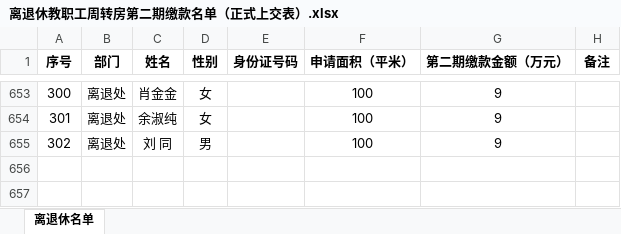
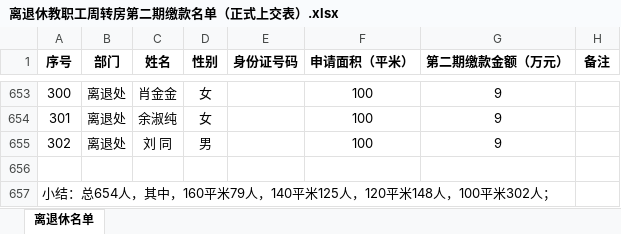
Before and after one commit to ytqxwt/lgc, an Excel workbook: src/main/java/com/example/demo/database/离退休教职工周转房第二期缴款名单（正式上交表）.xlsx, sheet 离退休名单, drawn as a sheet; only a part is shown, gaps mark what is left out; values as stored, in another font and other column widths than the file's, no borders; the diff names each change by its address in the sheet, - before the commit and + after, or states it on an @@ line.

```diff
--- a/src/main/java/com/example/demo/database/离退休教职工周转房第二期缴款名单（正式上交表）.xlsx (sheet 离退休名单)
+++ b/src/main/java/com/example/demo/database/离退休教职工周转房第二期缴款名单（正式上交表）.xlsx (sheet 离退休名单)
+row 656: (empty)
+row 657: 小结：总654人，其中，160平米79人，140平米125人，120平米148人，100平米302人；
```
Also changed, not shown: 12 other files.
